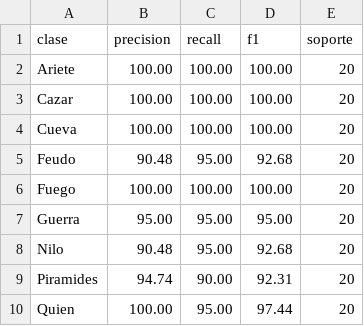
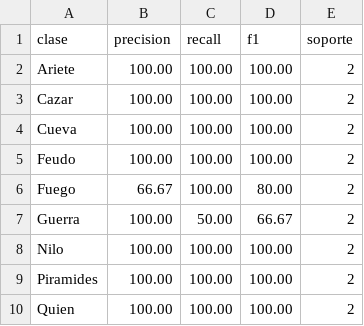
Before and after one commit to EstefaniaBermudezA/EduSign-Backend, a CSV file: sign_recognition/evaluation/results/metrics_per_class.csv, drawn as a sheet.

Commit message:
fix: eliminar data leakage en prepare_dataset y reentrenar
prepare_dataset separaba train/val DESPUES de aumentar y de calcular el
z-score sobre todo el dataset, filtrando informacion de validacion (copias
aumentadas de un mismo gesto caian en ambos lados) e inflando la metrica
holdout a ~96.7%.

- Ahora separa las muestras CRUDAS primero, aumenta solo train y calcula el
  z-score con estadisticas de train. Mismo protocolo que kfold_evaluation.py.
- Reentrena signs_cnn.pth con el split corregido (val honesta de 18 muestras).
- Refresca resultados: evaluate_model 94.44% (holdout 1 split, ruidoso) y
  latency (p99 pipeline 0.78 ms, cumple RNF <2000 ms).
- README: k-fold (83.46% +/- 10.42%) como metrica de referencia; holdout como
  check secundario. Sin advertencia de leakage.

k-fold/ablation/baseline no usan prepare_dataset, asi que sus resultados
siguen siendo validos y no se reejecutaron.

```diff
--- a/sign_recognition/evaluation/results/metrics_per_class.csv
+++ b/sign_recognition/evaluation/results/metrics_per_class.csv
@@ -1,10 +1,10 @@
 clase,precision,recall,f1,soporte
-Ariete,100.00,100.00,100.00,20
-Cazar,100.00,100.00,100.00,20
-Cueva,100.00,100.00,100.00,20
-Feudo,90.48,95.00,92.68,20
-Fuego,100.00,100.00,100.00,20
-Guerra,95.00,95.00,95.00,20
-Nilo,90.48,95.00,92.68,20
-Piramides,94.74,90.00,92.31,20
-Quien,100.00,95.00,97.44,20
+Ariete,100.00,100.00,100.00,2
+Cazar,100.00,100.00,100.00,2
+Cueva,100.00,100.00,100.00,2
+Feudo,100.00,100.00,100.00,2
+Fuego,66.67,100.00,80.00,2
+Guerra,100.00,50.00,66.67,2
+Nilo,100.00,100.00,100.00,2
+Piramides,100.00,100.00,100.00,2
+Quien,100.00,100.00,100.00,2
```
Also changed, not shown: 8 other files.
